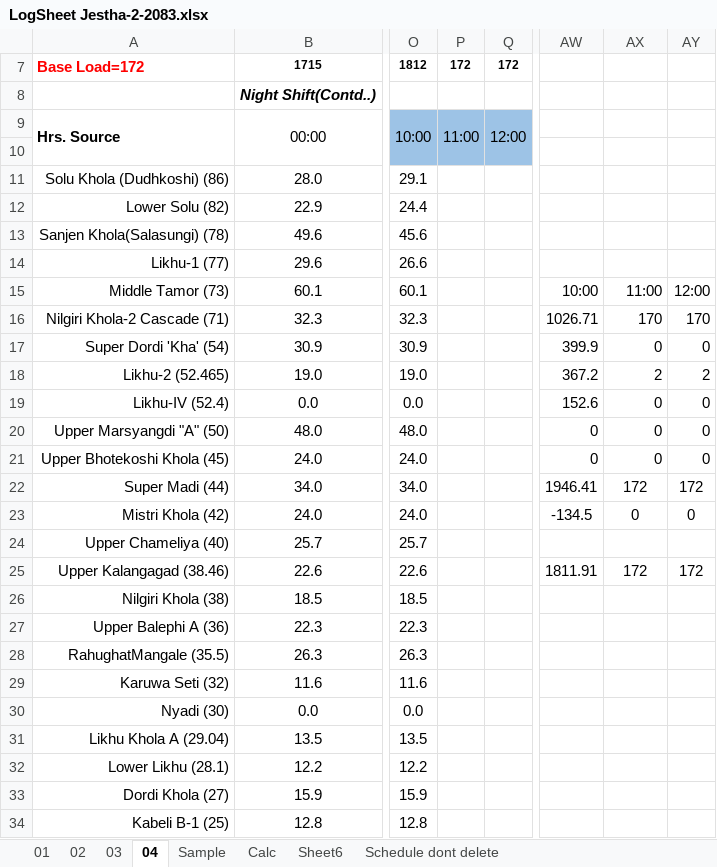
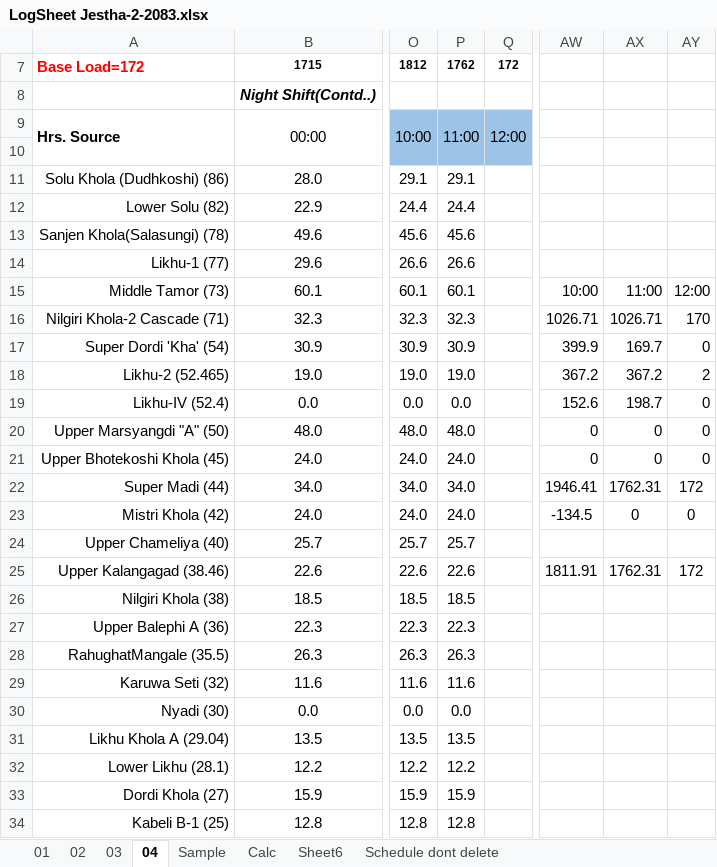
Before and after one commit to Bikramsth/LDC_DATA-ANALYZER, an Excel workbook: LDC_Data/Log Sheet 2083/LogSheet Jestha-2-2083.xlsx, sheet 04, drawn as a sheet; only a part is shown, gaps mark what is left out; values as stored, in another font and other column widths than the file's, no borders; conditional formats not drawn; the diff covers the shown part only; the diff names each change by its address in the sheet, - before the commit and + after, or states it on an @@ line.

Commit message:
Auto-sync: 5/18/2026 11:02:45 AM

```diff
--- a/LDC_Data/Log Sheet 2083/LogSheet Jestha-2-2083.xlsx (sheet 04)
+++ b/LDC_Data/Log Sheet 2083/LogSheet Jestha-2-2083.xlsx (sheet 04)
-P7: 172
+P7: 1762
-P11: (empty)
+P11: 29.1
-P12: (empty)
+P12: 24.4
-P13: (empty)
+P13: 45.6
-P14: (empty)
+P14: 26.6
-P15: (empty)
+P15: 60.1
-P16: (empty)
+P16: 32.3
-AX16: 170
+AX16: 1026.71
-P17: (empty)
+P17: 30.9
-AX17: 0
+AX17: 169.7
-P18: (empty)
+P18: 19.0
-AX18: 2
+AX18: 367.2
-P19: (empty)
+P19: 0.0
-AX19: 0
+AX19: 198.7
-P20: (empty)
+P20: 48.0
-P21: (empty)
+P21: 24.0
-P22: (empty)
+P22: 34.0
-AX22: 172
+AX22: 1762.31
-P23: (empty)
+P23: 24.0
-P24: (empty)
+P24: 25.7
-P25: (empty)
+P25: 22.6
-AX25: 172
+AX25: 1762.31
-P26: (empty)
+P26: 18.5
-P27: (empty)
+P27: 22.3
-P28: (empty)
+P28: 26.3
-P29: (empty)
+P29: 11.6
-P30: (empty)
+P30: 0.0
-P31: (empty)
+P31: 13.5
-P32: (empty)
+P32: 12.2
-P33: (empty)
+P33: 15.9
-P34: (empty)
+P34: 12.8
```
Also changed, not shown: 121 edited cells and cell formats elsewhere in this sheet, sheet 02, hidden cells.
